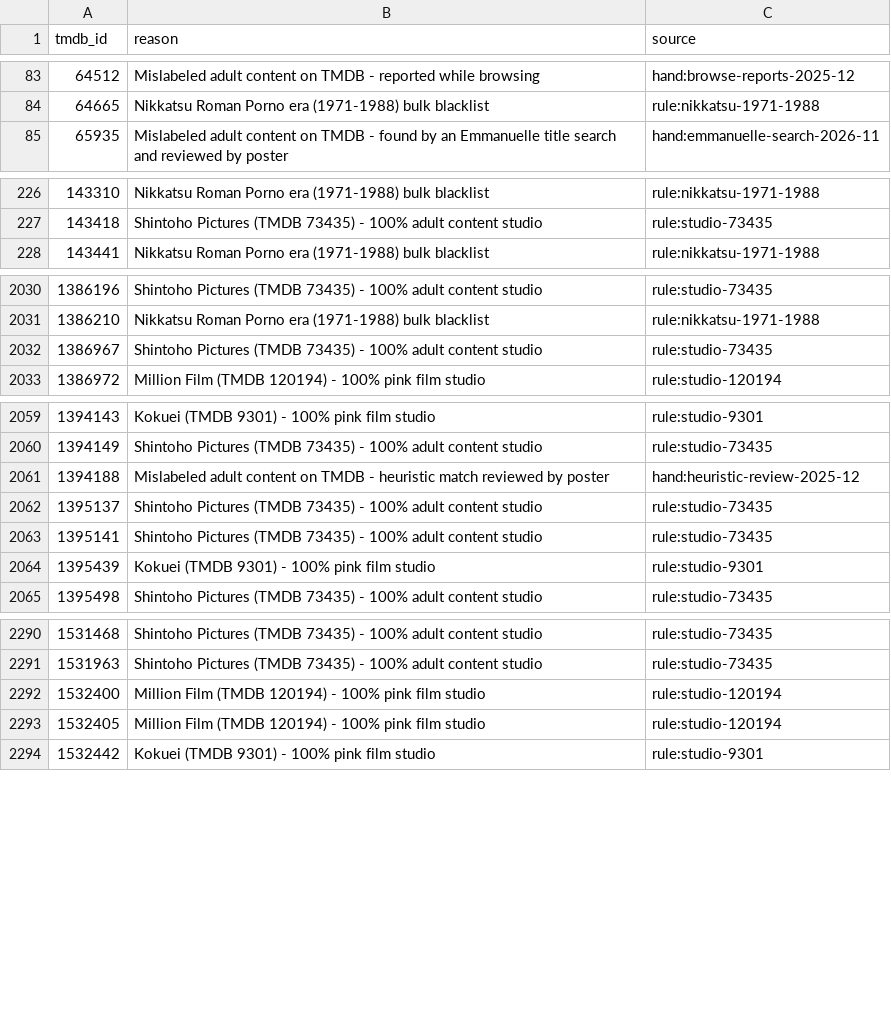
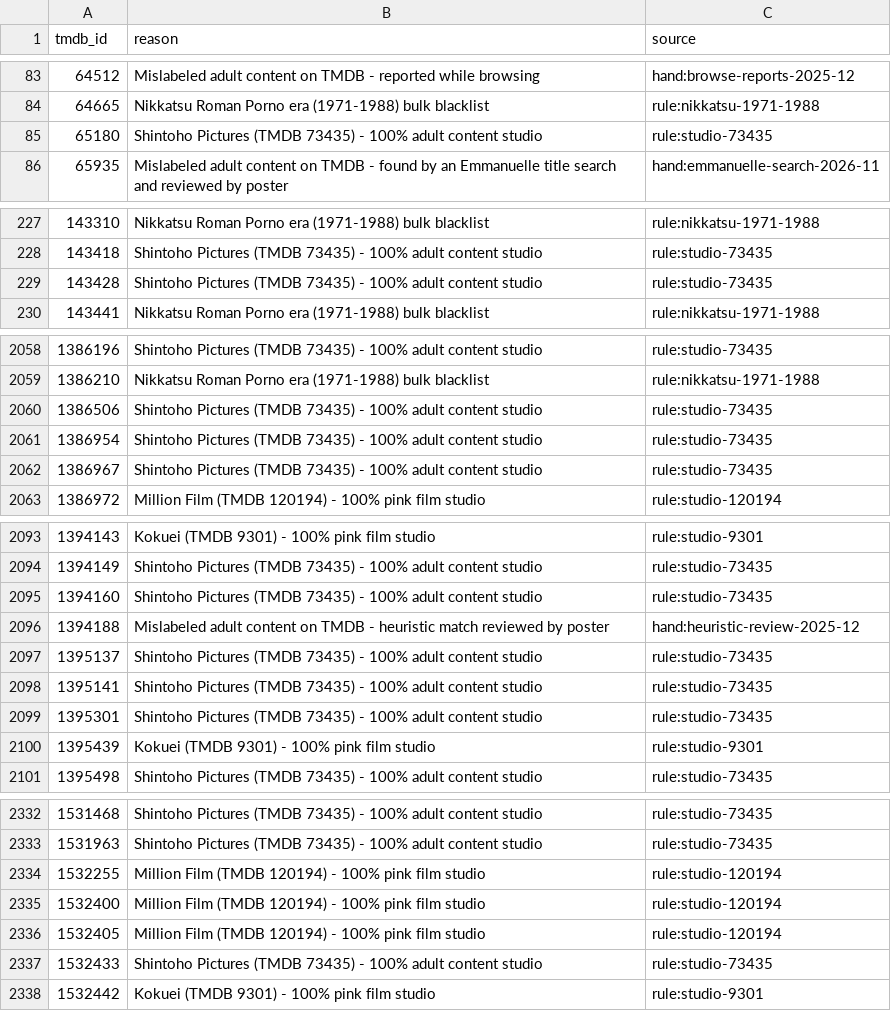
Before and after one commit to andrewRCr/CineXplorer, a CSV file: backend/apps/movie/data/blacklist.csv, drawn as a sheet; only a part is shown, gaps mark what is left out; the diff covers the shown part only; the diff names each change by its address in the sheet, - before the commit and + after, or states it on an @@ line.

Commit message:
fix(movie): regenerate blacklist rules completely
- Rule rows are assigned once, after every rule is fetched: hand picks
  keep their IDs, and an ID two rules match goes to the rule listed first,
  so the result no longer depends on which rule held an ID before
- A page without a page count, result count, results list or integer IDs
  fails the rule, as does a rule TMDB reports at more than 500 pages
- Pages are read in release-date order, and a fetch that returns fewer
  different titles than TMDB counts fails: the default popularity order
  repeated some titles and skipped others between pages
- Regenerating adds 45 titles the earlier fetch skipped (41 Shintoho,
  4 Million Film) and removes none

Context: maintenance (atomic / no associated task list)

```diff
--- a/backend/apps/movie/data/blacklist.csv
+++ b/backend/apps/movie/data/blacklist.csv
+row 85: 65180 | Shintoho Pictures (TMDB 73435) - 100% adult content studio | rule:studio-73435
+row 229: 143428 | Shintoho Pictures (TMDB 73435) - 100% adult content studio | rule:studio-73435
+row 2060: 1386506 | Shintoho Pictures (TMDB 73435) - 100% adult content studio | rule:studio-73435
+row 2061: 1386954 | Shintoho Pictures (TMDB 73435) - 100% adult content studio | rule:studio-73435
+row 2095: 1394160 | Shintoho Pictures (TMDB 73435) - 100% adult content studio | rule:studio-73435
+row 2099: 1395301 | Shintoho Pictures (TMDB 73435) - 100% adult content studio | rule:studio-73435
+row 2334: 1532255 | Million Film (TMDB 120194) - 100% pink film studio | rule:studio-120194
+row 2337: 1532433 | Shintoho Pictures (TMDB 73435) - 100% adult content studio | rule:studio-73435
```
Also changed, not shown: 37 added rows elsewhere in this file, 3 other files.
